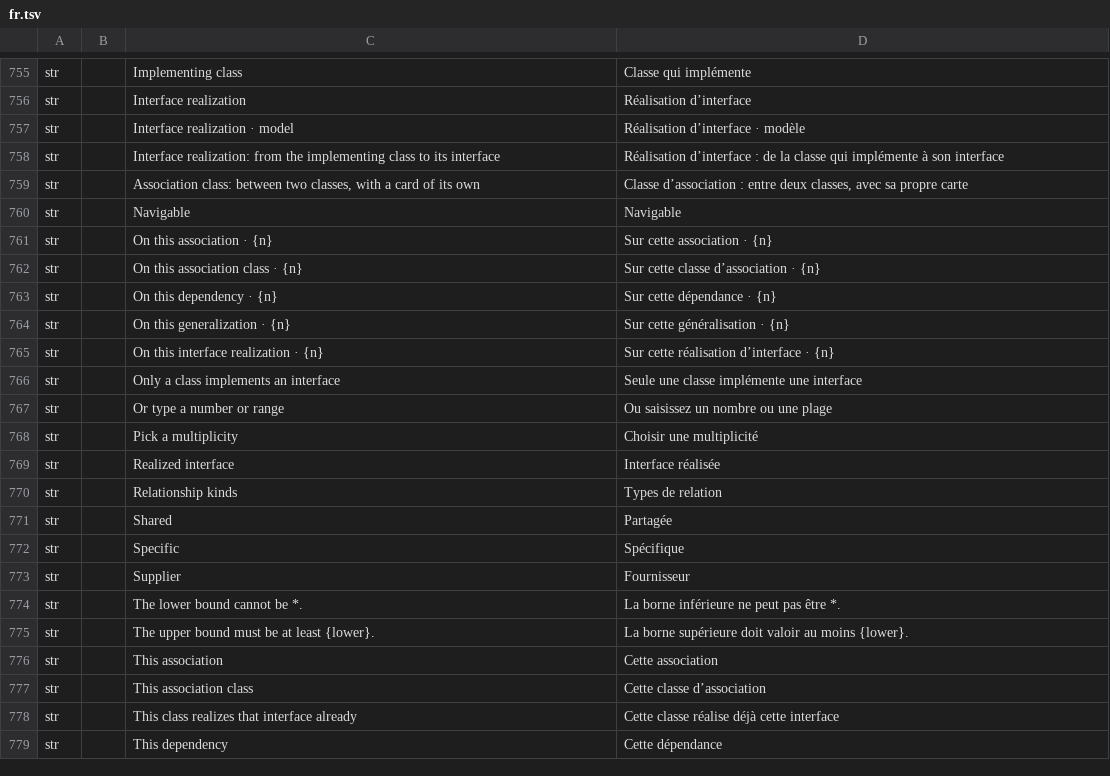
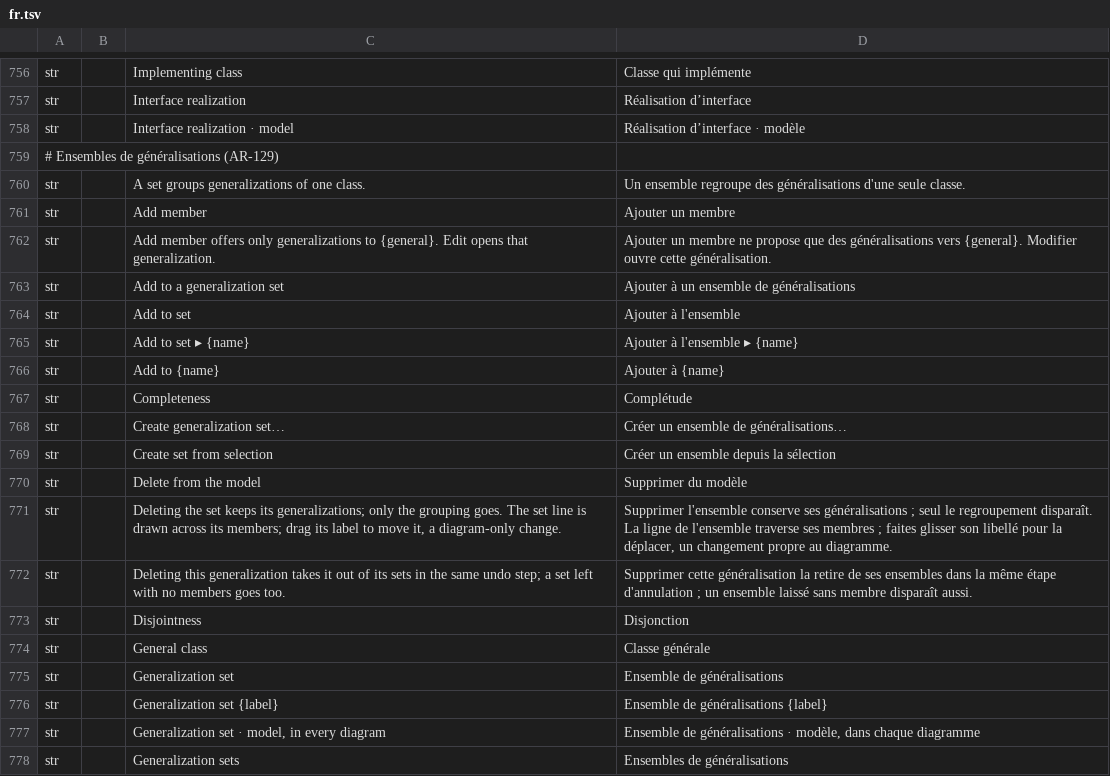
Before and after one commit to software-vision-ai/archforge, a TSV file: crates/ui-egui/src/i18n/fr.tsv, drawn as a sheet; only a part is shown, gaps mark what is left out; the shorter side is filled out with more unchanged rows; the diff covers the shown part only; the diff names each change by its address in the sheet, - before the commit and + after, or states it on an @@ line.

```diff
--- a/crates/ui-egui/src/i18n/fr.tsv
+++ b/crates/ui-egui/src/i18n/fr.tsv
+row 759: # Ensembles de généralisations (AR-129)
+row 760: str |  | A set groups generalizations of one class. | Un ensemble regroupe des généralisations d'une seule classe.
+row 761: str |  | Add member | Ajouter un membre
+row 762: str |  | Add member offers only generalizations to {general}. Edit opens that generalization. | Ajouter un membre ne propose que des généralisations vers {general}. Modifier ouvre cette généralisation.
+row 763: str |  | Add to a generalization set | Ajouter à un ensemble de généralisations
+row 764: str |  | Add to set | Ajouter à l'ensemble
+row 765: str |  | Add to set ▸ {name} | Ajouter à l'ensemble ▸ {name}
+row 766: str |  | Add to {name} | Ajouter à {name}
+row 767: str |  | Completeness | Complétude
+row 768: str |  | Create generalization set… | Créer un ensemble de généralisations…
+row 769: str |  | Create set from selection | Créer un ensemble depuis la sélection
+row 770: str |  | Delete from the model | Supprimer du modèle
+row 771: str |  | Deleting the set keeps its generalizations; only the grouping goes. The set line is drawn across its members; drag its label to move it, a diagram-only change. | Supprimer l'ensemble conserve ses généralisations ; seul le regroupement disparaît. La ligne de l'ensemble traverse ses membres ; faites glisser son libellé pour la déplacer, un changement propre au diagramme.
+row 772: str |  | Deleting this generalization takes it out of its sets in the same undo step; a set left with no members goes too. | Supprimer cette généralisation la retire de ses ensembles dans la même étape d'annulation ; un ensemble laissé sans membre disparaît aussi.
+row 773: str |  | Disjointness | Disjonction
+row 774: str |  | General class | Classe générale
+row 775: str |  | Generalization set | Ensemble de généralisations
+row 776: str |  | Generalization set {label} | Ensemble de généralisations {label}
+row 777: str |  | Generalization set · model, in every diagram | Ensemble de généralisations · modèle, dans chaque diagramme
+row 778: str |  | Generalization sets | Ensembles de généralisations
```
Also changed, not shown: 40 added rows elsewhere in this file, crates/ui-egui/src/i18n/de.tsv, crates/ui-egui/src/i18n/en.tsv, 30 other files.
